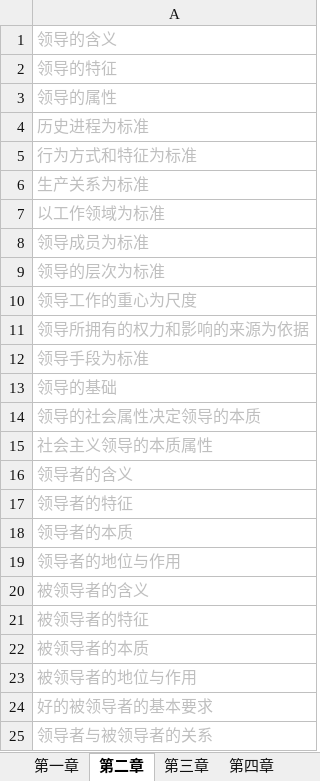
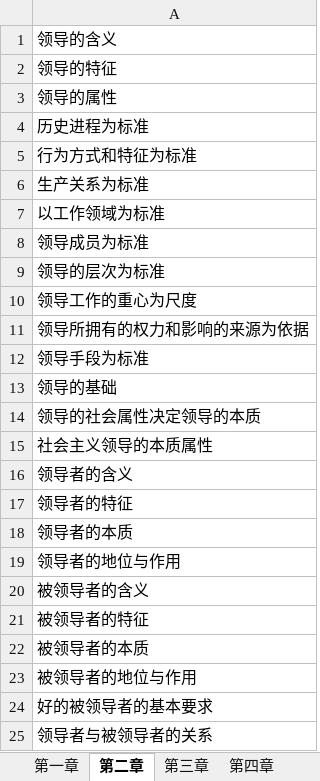
Before and after one commit to xieshiwei/ZK, an Excel workbook: glkx/glkx.xlsx, sheet 第二章, drawn as a sheet; values as stored, in another font and other column widths than the file's, no borders; the diff names each change by its address in the sheet, - before the commit and + after, or states it on an @@ line.

Commit message:
ok

```diff
--- a/glkx/glkx.xlsx (sheet 第二章)
+++ b/glkx/glkx.xlsx (sheet 第二章)
-A1:A25 text colour: #BFBFBF
+A1:A25 text colour: black
```
Also changed, not shown: sheet 第一章.
